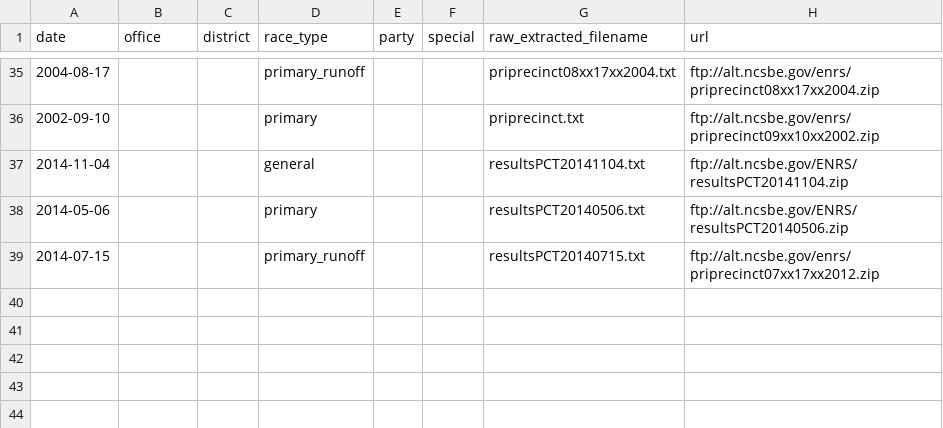
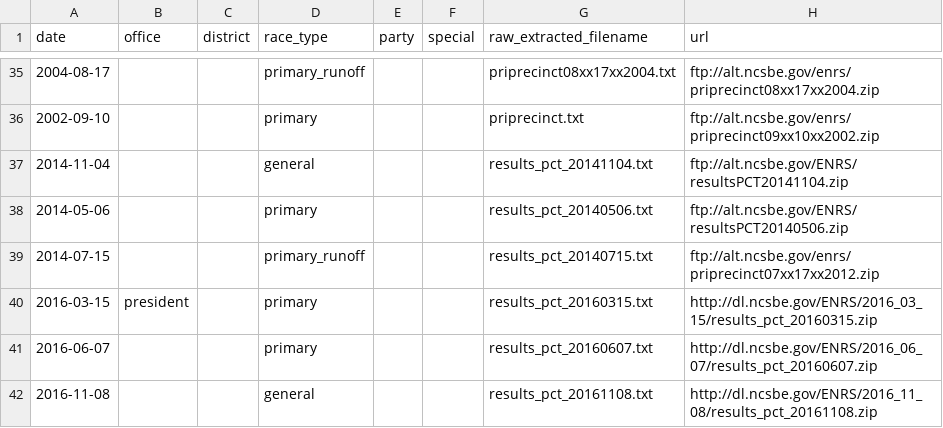
Before and after one commit to openelections/openelections-core, a CSV file: openelex/us/nc/mappings/url_paths.csv, drawn as a sheet; only a part is shown, gaps mark what is left out.

```diff
--- a/openelex/us/nc/mappings/url_paths.csv
+++ b/openelex/us/nc/mappings/url_paths.csv
@@ -36,4 +36,7 @@ date,office,district,race_type,party,special,raw_extracted_filename,url
 2002-09-10,,,primary,,,priprecinct.txt,ftp://alt.ncsbe.gov/enrs/priprecinct09xx10xx2002.zip
-2014-11-04,,,general,,,resultsPCT20141104.txt,ftp://alt.ncsbe.gov/ENRS/resultsPCT20141104.zip
-2014-05-06,,,primary,,,resultsPCT20140506.txt,ftp://alt.ncsbe.gov/ENRS/resultsPCT20140506.zip
-2014-07-15,,,primary_runoff,,,resultsPCT20140715.txt,ftp://alt.ncsbe.gov/enrs/priprecinct07xx17xx2012.zip
+2014-11-04,,,general,,,results_pct_20141104.txt,ftp://alt.ncsbe.gov/ENRS/resultsPCT20141104.zip
+2014-05-06,,,primary,,,results_pct_20140506.txt,ftp://alt.ncsbe.gov/ENRS/resultsPCT20140506.zip
+2014-07-15,,,primary_runoff,,,results_pct_20140715.txt,ftp://alt.ncsbe.gov/enrs/priprecinct07xx17xx2012.zip
+2016-03-15,president,,primary,,,results_pct_20160315.txt,http://dl.ncsbe.gov/ENRS/2016_03_15/results_pct_20160315.zip
+2016-06-07,,,primary,,,results_pct_20160607.txt,http://dl.ncsbe.gov/ENRS/2016_06_07/results_pct_20160607.zip
+2016-11-08,,,general,,,results_pct_20161108.txt,http://dl.ncsbe.gov/ENRS/2016_11_08/results_pct_20161108.zip
```
Also changed, not shown: 2 other files.
